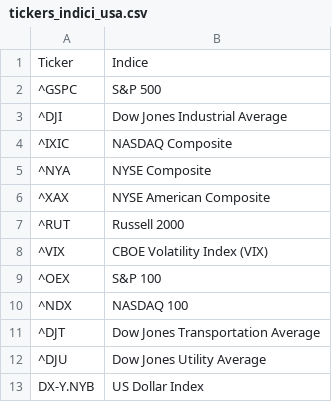
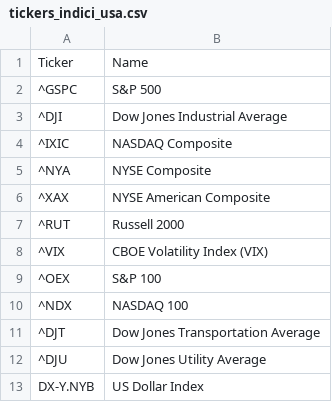
Before and after one commit to cg03521/Trading-Zone, a CSV file: Data/tickers_indici_usa.csv, drawn as a sheet.

Commit message:
Update tickers_indici_usa.csv

```diff
--- a/Data/tickers_indici_usa.csv
+++ b/Data/tickers_indici_usa.csv
@@ -1,2 +1,2 @@
-Ticker,Indice
+Ticker,Name
 ^GSPC,S&P 500
```
